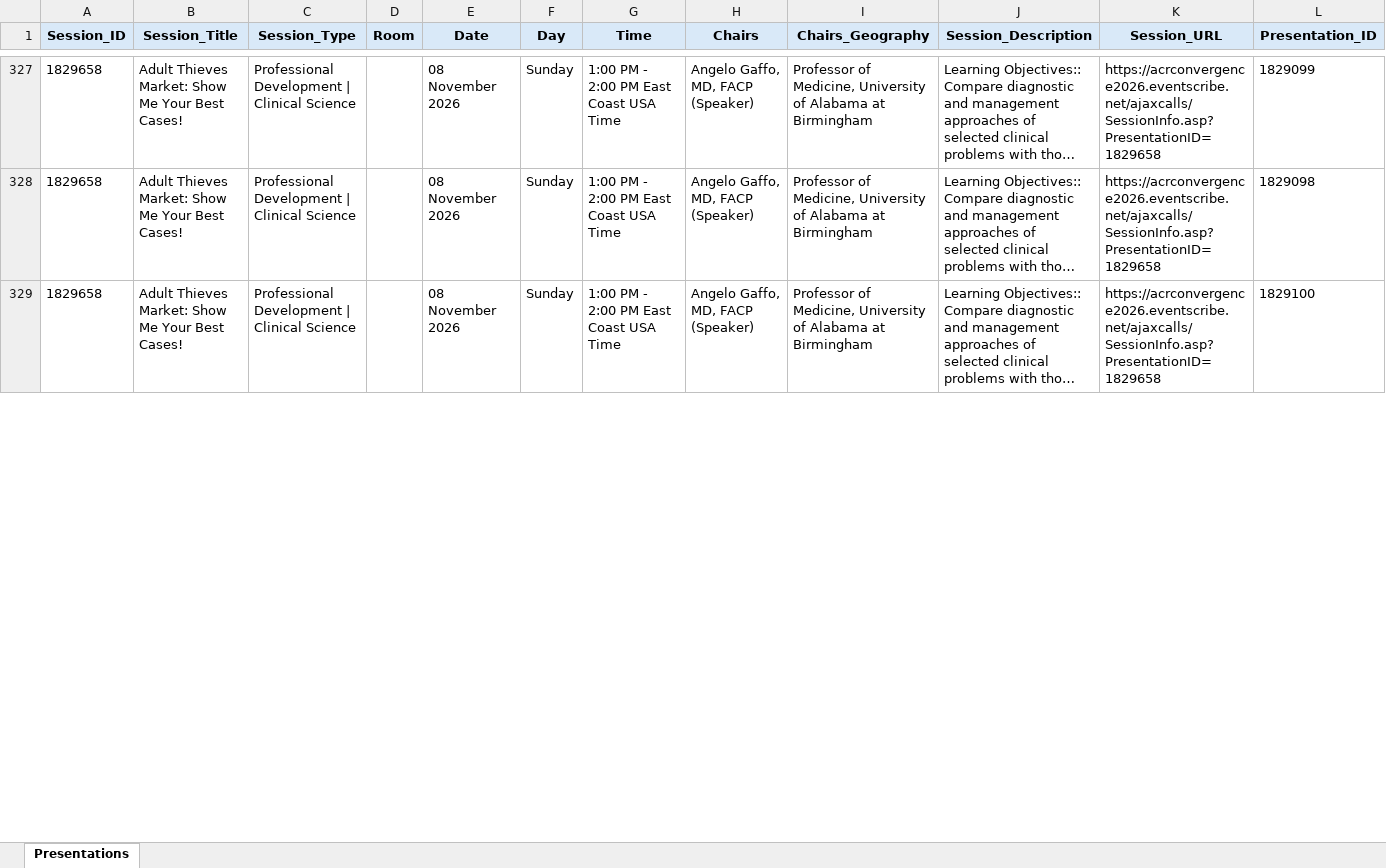
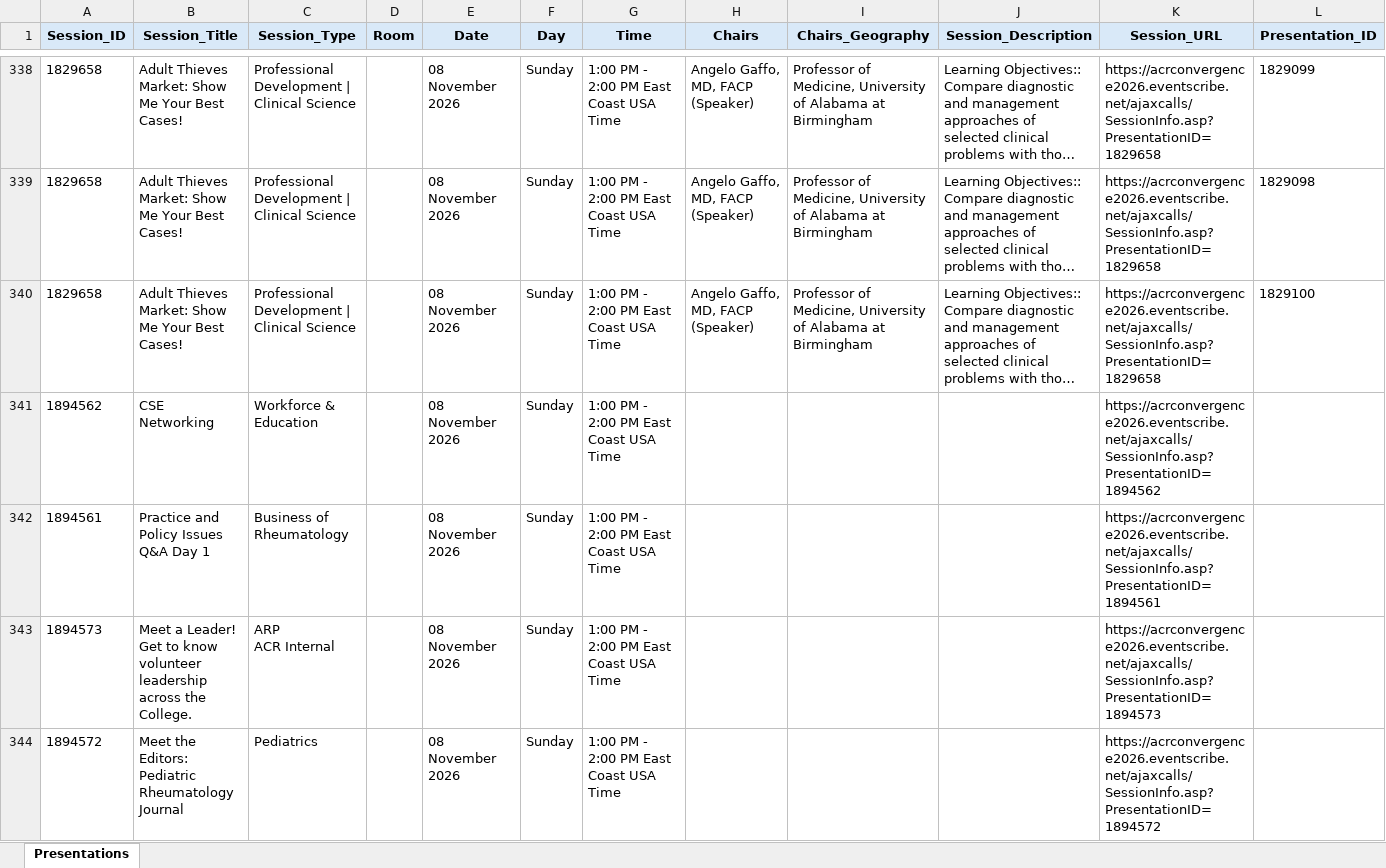
Before and after one commit to saksham-phs/ACR_Scraper, an Excel workbook: output/acr_2026_programme.xlsx, sheet Presentations, drawn as a sheet; only a part is shown, gaps mark what is left out; long unchanged cells end in …; values as stored, in another font and other column widths than the file's, no borders; rows hold the shown columns only; ↵ is a line break in a cell; the diff covers the shown part only; the diff names each change by its address in the sheet, - before the commit and + after, or states it on an @@ line.

```diff
--- a/output/acr_2026_programme.xlsx (sheet Presentations)
+++ b/output/acr_2026_programme.xlsx (sheet Presentations)
+row 341: 1894562 | CSE Networking | Workforce & Education |  | 08 November 2026 | Sunday | 1:00 PM - 2:00 PM East Coast USA Time |  |  |  | https://acrconvergence2026.eventscribe.net/ajaxcalls/SessionInfo.asp?PresentationID=1894562
+row 342: 1894561 | Practice and Policy Issues Q&A Day 1 | Business of Rheumatology |  | 08 November 2026 | Sunday | 1:00 PM - 2:00 PM East Coast USA Time |  |  |  | https://acrconvergence2026.eventscribe.net/ajaxcalls/SessionInfo.asp?PresentationID=1894561
+row 343: 1894573 | Meet a Leader! Get to know volunteer leadership across the College. | ARP ↵ ACR Internal |  | 08 November 2026 | Sunday | 1:00 PM - 2:00 PM East Coast USA Time |  |  |  | https://acrconvergence2026.eventscribe.net/ajaxcalls/SessionInfo.asp?PresentationID=1894573
+row 344: 1894572 | Meet the Editors: Pediatric Rheumatology Journal | Pediatrics |  | 08 November 2026 | Sunday | 1:00 PM - 2:00 PM East Coast USA Time |  |  |  | https://acrconvergence2026.eventscribe.net/ajaxcalls/SessionInfo.asp?PresentationID=1894572
```
Also changed, not shown: 19 added rows and 324 edited cells elsewhere in this sheet, 1 other file.
